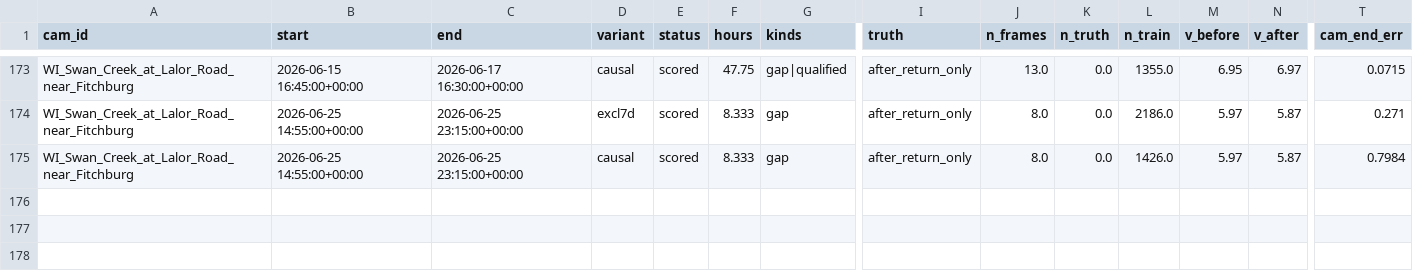
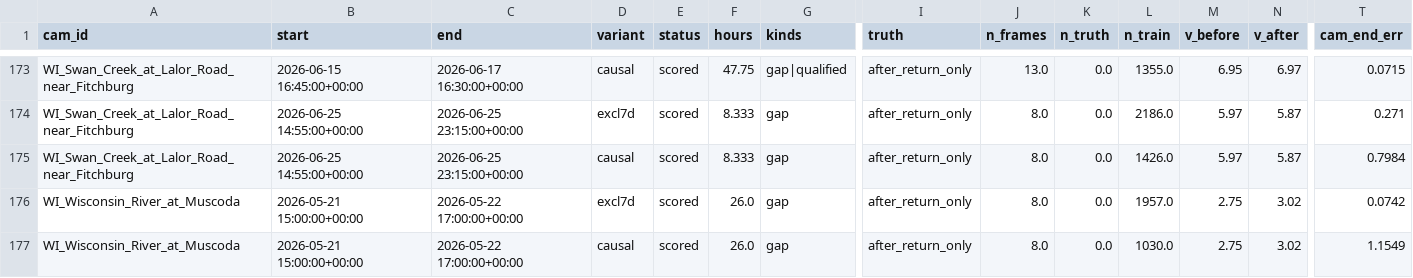
Before and after one commit to samsundar989/opencv-hackathon, a CSV file: results/real_outages/scored.csv, drawn as a sheet; only a part is shown, gaps mark what is left out; rows hold the shown columns only; the diff names each change by its address in the sheet, - before the commit and + after, or states it on an @@ line.

```diff
--- a/results/real_outages/scored.csv
+++ b/results/real_outages/scored.csv
+row 176: WI_Wisconsin_River_at_Muscoda | 2026-05-21 15:00:00+00:00 | 2026-05-22 17:00:00+00:00 | excl7d | scored | 26.0 | gap | after_return_only | 8.0 | 0.0 | 1957.0 | 2.75 | 3.02 | 0.0742
+row 177: WI_Wisconsin_River_at_Muscoda | 2026-05-21 15:00:00+00:00 | 2026-05-22 17:00:00+00:00 | causal | scored | 26.0 | gap | after_return_only | 8.0 | 0.0 | 1030.0 | 2.75 | 3.02 | 1.1549
```
Also changed, not shown: results/real_outages/catalog.csv, results/real_outages/scored_frames.csv, 2 other files.
